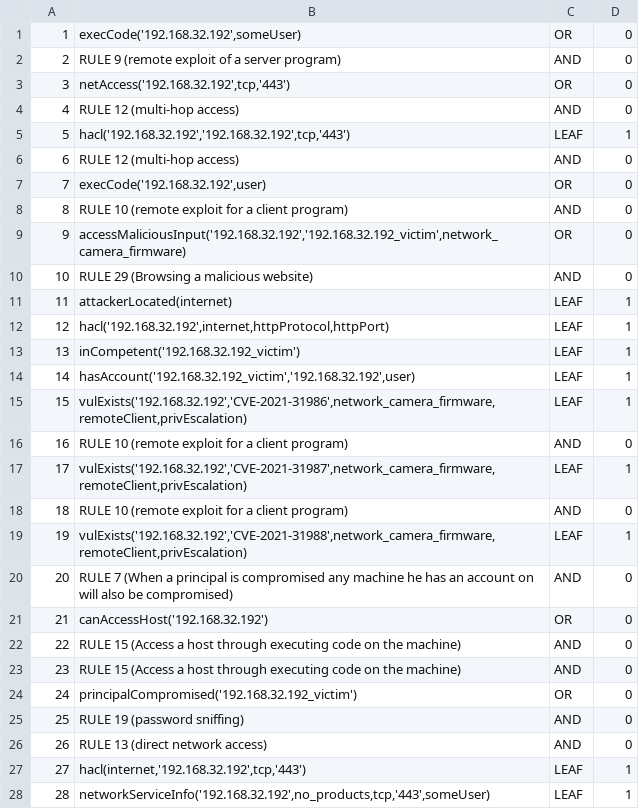
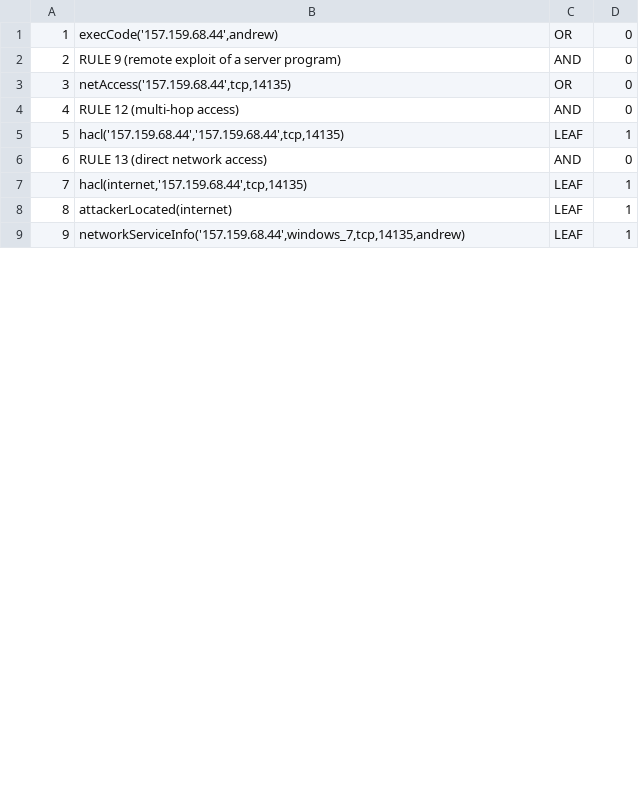
Before and after one commit to Kekere/prelude-elk, a CSV file: public_html/scriptphp/VERTICES.CSV, drawn as a sheet; only a part is shown; removed rows and columns are numbered as before the commit, all else as after; the diff covers the shown part only; the diff names each change by its address in the sheet, - before the commit and + after, or states it on an @@ line.

```diff
--- a/public_html/scriptphp/VERTICES.CSV
+++ b/public_html/scriptphp/VERTICES.CSV
-B1: execCode('192.168.32.192',someUser)
+B1: execCode('157.159.68.44',andrew)
-B3: netAccess('192.168.32.192',tcp,'443')
+B3: netAccess('157.159.68.44',tcp,14135)
-B5: hacl('192.168.32.192','192.168.32.192',tcp,'443')
+B5: hacl('157.159.68.44','157.159.68.44',tcp,14135)
-row 6: 6 | RULE 12 (multi-hop access) | AND | 0
-row 7: 7 | execCode('192.168.32.192',user) | OR | 0
-row 8: 8 | RULE 10 (remote exploit for a client program) | AND | 0
-row 9: 9 | accessMaliciousInput('192.168.32.192','192.168.32.192_victim',network_camera_firmware) | OR | 0
@@ column A renumbered between rows 6 and 10 @@
-B6: RULE 29 (Browsing a malicious website)
+B6: RULE 13 (direct network access)
+row 7: 7 | hacl(internet,'157.159.68.44',tcp,14135) | LEAF | 1
-row 12: 12 | hacl('192.168.32.192',internet,httpProtocol,httpPort) | LEAF | 1
-row 13: 13 | inCompetent('192.168.32.192_victim') | LEAF | 1
-row 14: 14 | hasAccount('192.168.32.192_victim','192.168.32.192',user) | LEAF | 1
-row 15: 15 | vulExists('192.168.32.192','CVE-2021-31986',network_camera_firmware,remoteClient,privEscalation) | LEAF | 1
-row 16: 16 | RULE 10 (remote exploit for a client program) | AND | 0
-row 17: 17 | vulExists('192.168.32.192','CVE-2021-31987',network_camera_firmware,remoteClient,privEscalation) | LEAF | 1
-row 18: 18 | RULE 10 (remote exploit for a client program) | AND | 0
-row 19: 19 | vulExists('192.168.32.192','CVE-2021-31988',network_camera_firmware,remoteClient,privEscalation) | LEAF | 1
-row 20: 20 | RULE 7 (When a principal is compromised any machine he has an account on will also be compromised) | AND | 0
-row 21: 21 | canAccessHost('192.168.32.192') | OR | 0
-row 22: 22 | RULE 15 (Access a host through executing code on the machine) | AND | 0
-row 23: 23 | RULE 15 (Access a host through executing code on the machine) | AND | 0
-row 24: 24 | principalCompromised('192.168.32.192_victim') | OR | 0
-row 25: 25 | RULE 19 (password sniffing) | AND | 0
-row 26: 26 | RULE 13 (direct network access) | AND | 0
-row 27: 27 | hacl(internet,'192.168.32.192',tcp,'443') | LEAF | 1
-B9: networkServiceInfo('192.168.32.192',no_products,tcp,'443',someUser)
+B9: networkServiceInfo('157.159.68.44',windows_7,tcp,14135,andrew)
```
Also changed, not shown: 26 removed rows and 1 edited cell elsewhere in this file, public_html/VERTICES.CSV, 18 other files.
